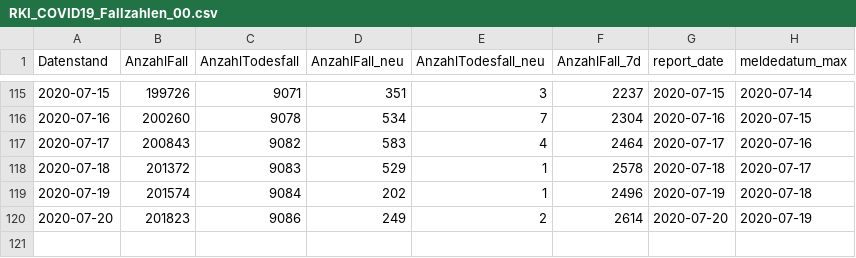
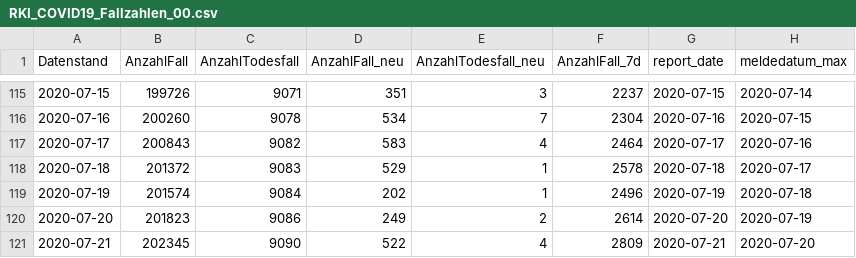
Before and after one commit to Rubber1Duck/RD_RKI_COVID19_DATA_NEW, a CSV file: Fallzahlen/RKI_COVID19_Fallzahlen_00.csv, drawn as a sheet; only a part is shown, gaps mark what is left out.

```diff
--- a/Fallzahlen/RKI_COVID19_Fallzahlen_00.csv
+++ b/Fallzahlen/RKI_COVID19_Fallzahlen_00.csv
@@ -120 +120,2 @@ Datenstand,AnzahlFall,AnzahlTodesfall,AnzahlFall_neu,AnzahlTodesfall_neu,AnzahlF
 2020-07-20,201823,9086,249,2,2614,2020-07-20,2020-07-19
+2020-07-21,202345,9090,522,4,2809,2020-07-21,2020-07-20
```
Also changed, not shown: Fallzahlen/RKI_COVID19_Fallzahlen_BL.csv, 21 other files.
